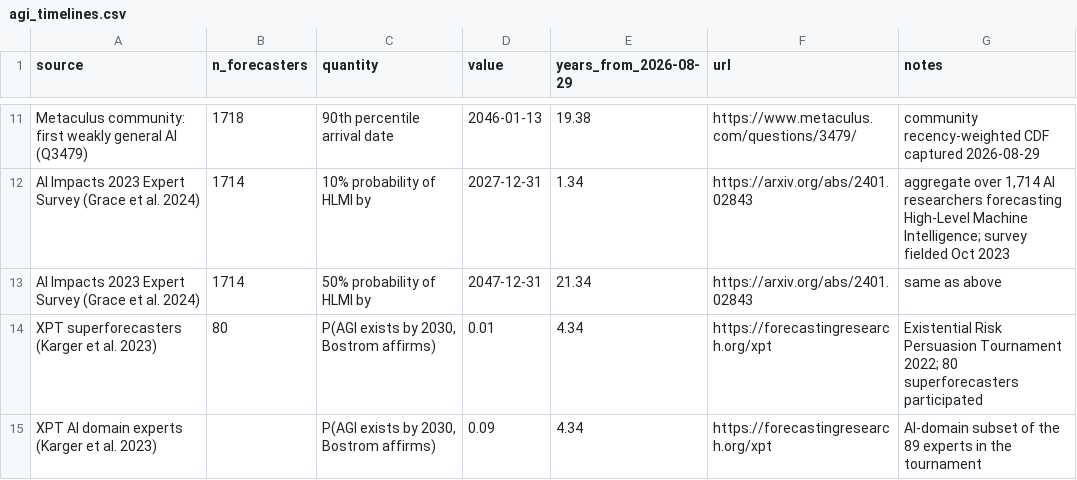
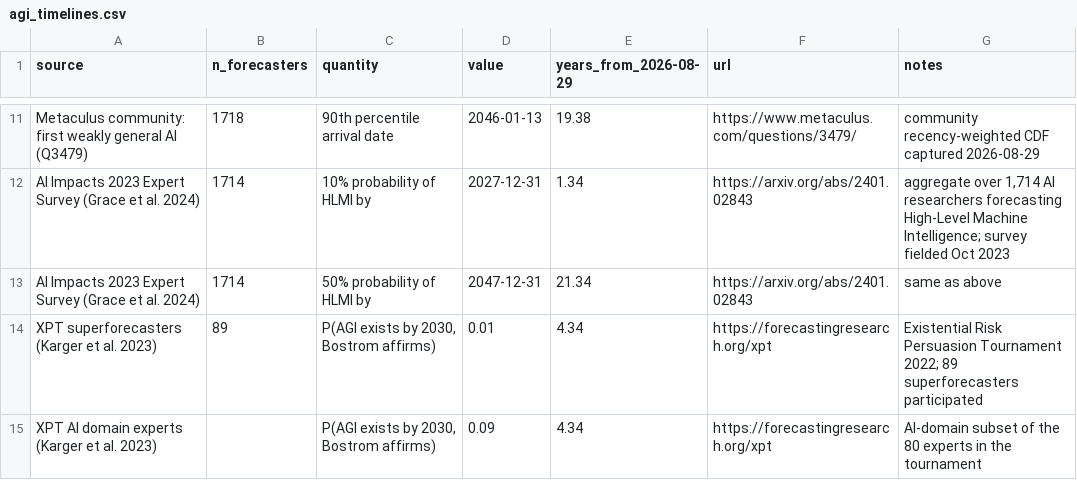
Before and after one commit to michaelzoorob/dpc-agi-timelines, a CSV file: data/agi_timelines.csv, drawn as a sheet; only a part is shown, gaps mark what is left out.

```diff
--- a/data/agi_timelines.csv
+++ b/data/agi_timelines.csv
@@ -13,3 +13,3 @@ AI Impacts 2023 Expert Survey (Grace et al. 2024),1714,10% probability of HLMI b
 AI Impacts 2023 Expert Survey (Grace et al. 2024),1714,50% probability of HLMI by,2047-12-31,21.34,https://arxiv.org/abs/2401.02843,same as above
-XPT superforecasters (Karger et al. 2023),80,"P(AGI exists by 2030, Bostrom affirms)",0.01,4.34,https://forecastingresearch.org/xpt,Existential Risk Persuasion Tournament 2022; 80 superforecasters participated
-XPT AI domain experts (Karger et al. 2023),,"P(AGI exists by 2030, Bostrom affirms)",0.09,4.34,https://forecastingresearch.org/xpt,AI-domain subset of the 89 experts in the tournament
+XPT superforecasters (Karger et al. 2023),89,"P(AGI exists by 2030, Bostrom affirms)",0.01,4.34,https://forecastingresearch.org/xpt,Existential Risk Persuasion Tournament 2022; 89 superforecasters participated
+XPT AI domain experts (Karger et al. 2023),,"P(AGI exists by 2030, Bostrom affirms)",0.09,4.34,https://forecastingresearch.org/xpt,AI-domain subset of the 80 experts in the tournament
```
Also changed, not shown: data/dpc_inquiries.csv, data/dpc_open_inquiries.csv, 5 other files.
